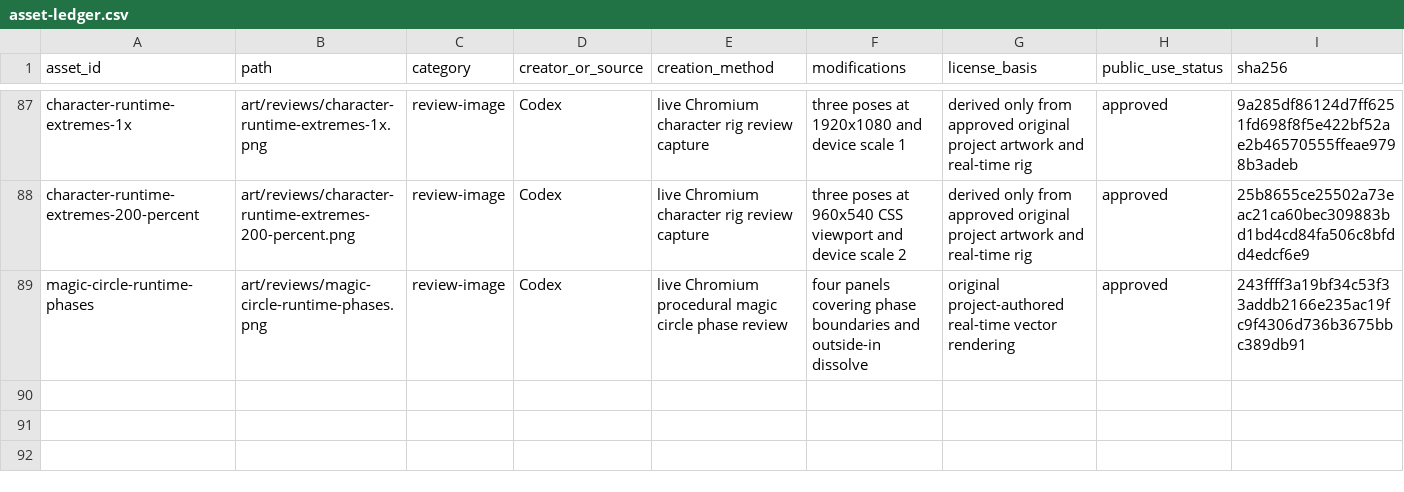
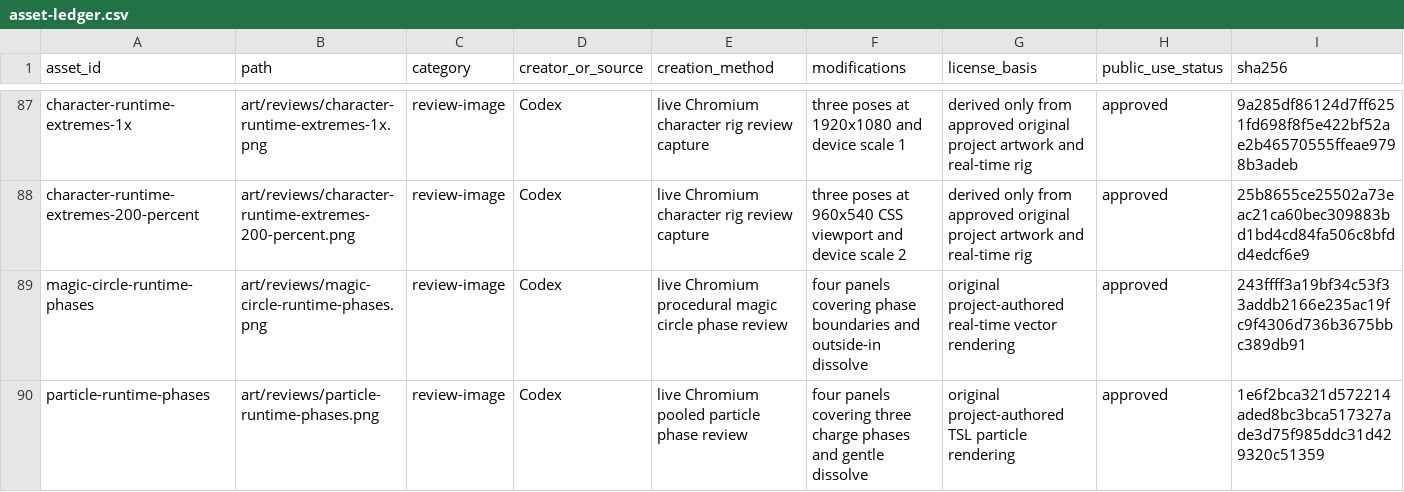
Before and after one commit to lileee/mimimia, a CSV file: docs/assets/asset-ledger.csv, drawn as a sheet; only a part is shown, gaps mark what is left out; the diff names each change by its address in the sheet, - before the commit and + after, or states it on an @@ line.

Commit message:
feat: add pooled spell particles and gentle dissolve

```diff
--- a/docs/assets/asset-ledger.csv
+++ b/docs/assets/asset-ledger.csv
+row 90: particle-runtime-phases | art/reviews/particle-runtime-phases.png | review-image | Codex | live Chromium pooled particle phase review | four panels covering three charge phases and gentle dissolve | original project-authored TSL particle rendering | approved | 1e6f2bca321d572214aded8bc3bca517327ade3d75f985ddc31d429320c51359
```
Also changed, not shown: 10 other files.
